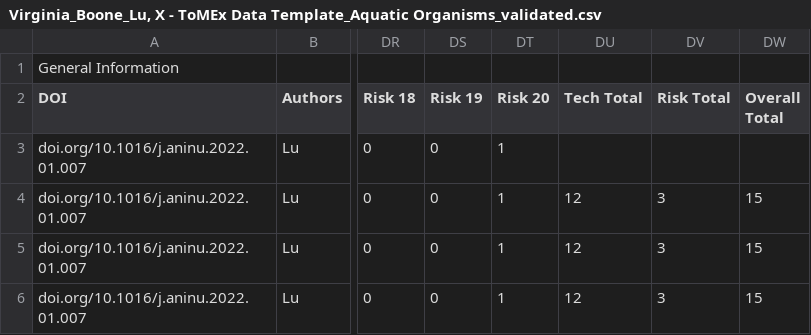
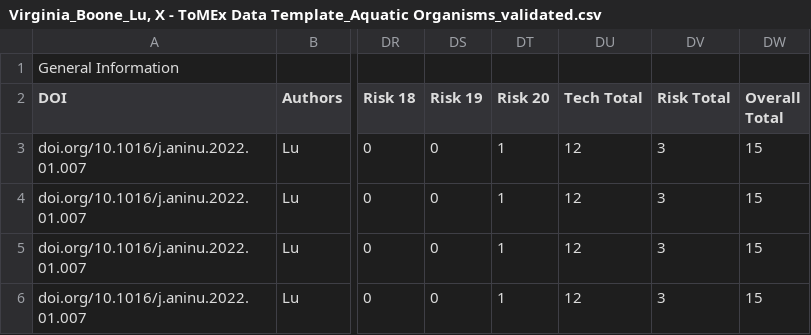
Before and after one commit to SCCWRP/aq_mp_tox_shiny, a CSV file: ToMEx2.0_Onboarding/Validated Templates/Virginia_Boone_Lu, X - ToMEx Data Template_Aquatic Organisms_validated.csv, drawn as a sheet; only a part is shown, gaps mark what is left out; the diff names each change by its address in the sheet, - before the commit and + after, or states it on an @@ line.

```diff
--- a/ToMEx2.0_Onboarding/Validated Templates/Virginia_Boone_Lu, X - ToMEx Data Template_Aquatic Organisms_validated.csv
+++ b/ToMEx2.0_Onboarding/Validated Templates/Virginia_Boone_Lu, X - ToMEx Data Template_Aquatic Organisms_validated.csv
-DU3 (Tech Total): (empty)
+DU3 (Tech Total): 12
-DV3 (Risk Total): (empty)
+DV3 (Risk Total): 3
-DW3 (Overall Total): (empty)
+DW3 (Overall Total): 15
```
Also changed, not shown: ToMEx2.0_Onboarding/Validated Templates/Quinn_Allamby_ToMEx Data Template_Aquatic Organisms - Coppock et al., 2021 - Validated 1.csv, ToMEx2.0_Onboarding/Validated Templates/Virginia_Boone_Hanachi, P - ToMEx Data Template_Aquatic Organisms_validated.csv, 6 other files.
